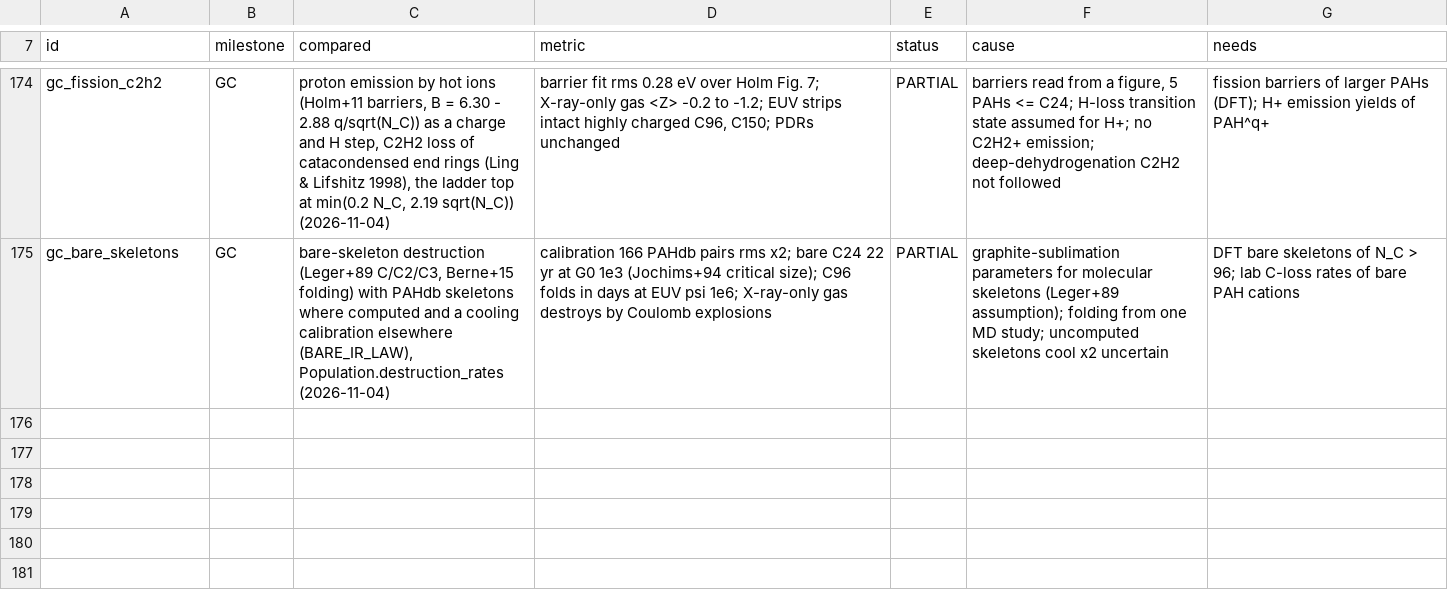
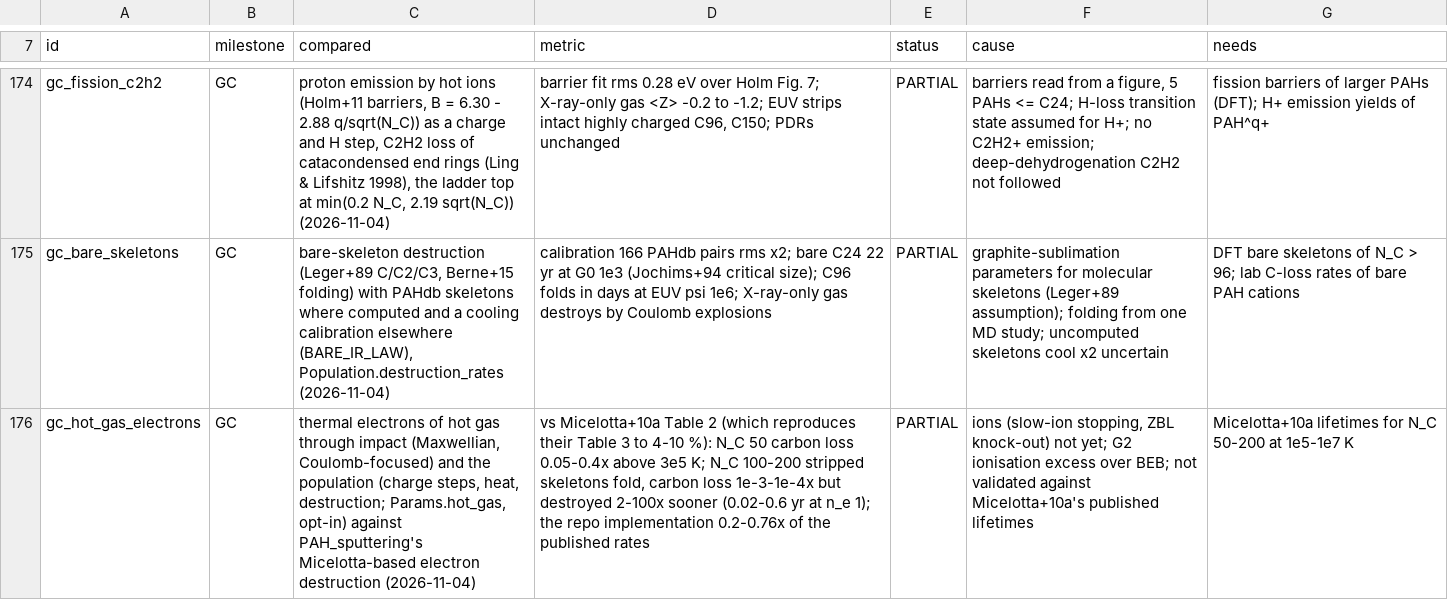
Before and after one commit to currodri/pyCALIMA, a CSV file: diagnostics/pahchem/briefing_benchmarks.csv, drawn as a sheet; only a part is shown, gaps mark what is left out; the diff names each change by its address in the sheet, - before the commit and + after, or states it on an @@ line.

```diff
--- a/diagnostics/pahchem/briefing_benchmarks.csv
+++ b/diagnostics/pahchem/briefing_benchmarks.csv
+row 176: gc_hot_gas_electrons | GC | thermal electrons of hot gas through impact (Maxwellian, Coulomb-focused) and the population (charge steps, heat, destruction; Params.hot_gas, opt-in) against PAH_sputtering's Micelotta-based electron destruction (2026-11-04) | vs Micelotta+10a Table 2 (which reproduces their Table 3 to 4-10 %): N_C 50 carbon loss 0.05-0.4x above 3e5 K; N_C 100-200 stripped skeletons fold, carbon loss 1e-3-1e-4x but destroyed 2-100x sooner (0.02-0.6 yr at n_e 1); the repo implementation 0.2-0.76x of the published rates | PARTIAL | ions (slow-ion stopping, ZBL knock-out) not yet; G2 ionisation excess over BEB; not validated against Micelotta+10a's published lifetimes | Micelotta+10a lifetimes for N_C 50-200 at 1e5-1e7 K
```
Also changed, not shown: 7 other files.
